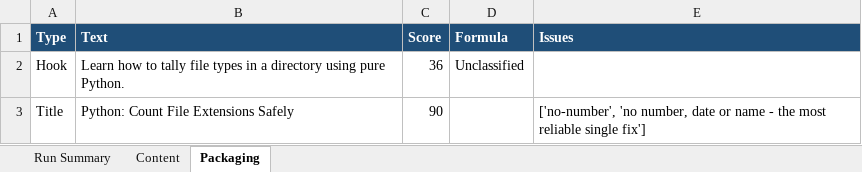
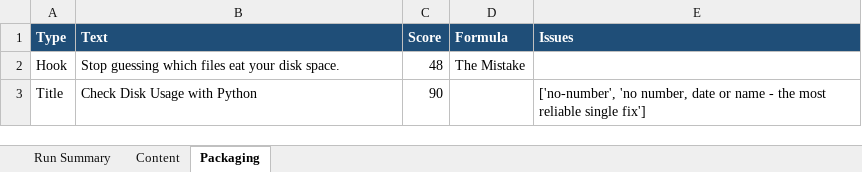
Before and after one commit to amalraj020-a11y/automated-YT-operations, an Excel workbook: reports/latest/amala-operations.xlsx, sheet Packaging, drawn as a sheet; values as stored, in another font and other column widths than the file's, no borders; the diff names each change by its address in the sheet, - before the commit and + after, or states it on an @@ line.

```diff
--- a/reports/latest/amala-operations.xlsx (sheet Packaging)
+++ b/reports/latest/amala-operations.xlsx (sheet Packaging)
-B2 (Text): Learn how to tally file types in a directory using pure Python.
+B2 (Text): Stop guessing which files eat your disk space.
-C2 (Score): 36
+C2 (Score): 48
-D2 (Formula): Unclassified
+D2 (Formula): The Mistake
-B3 (Text): Python: Count File Extensions Safely
+B3 (Text): Check Disk Usage with Python
```
Also changed, not shown: sheet Run Summary, sheet Content.
